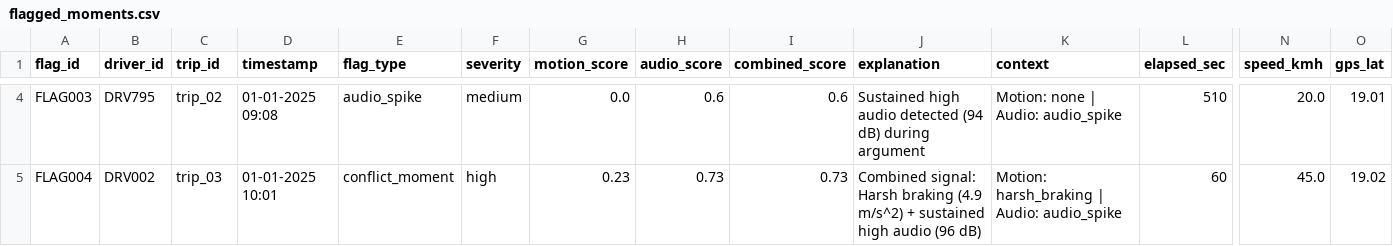
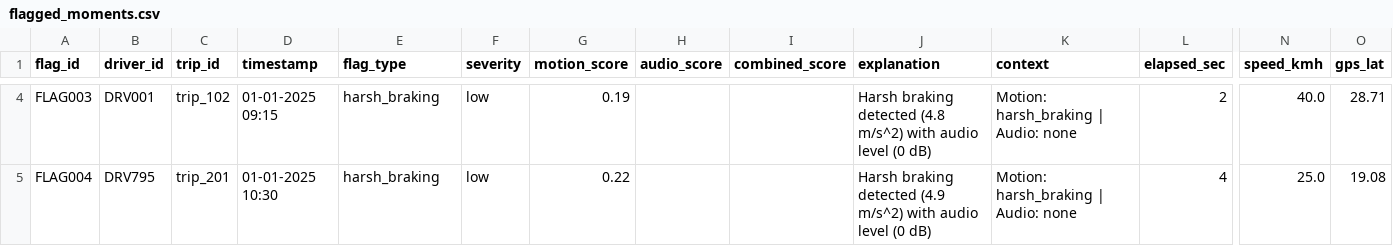
Before and after one commit to mishra-satyam531/driver-pulse, a CSV file: data/processed_outputs/flagged_moments.csv, drawn as a sheet; only a part is shown, gaps mark what is left out; the diff covers the shown part only; the diff names each change by its address in the sheet, - before the commit and + after, or states it on an @@ line.

```diff
--- a/data/processed_outputs/flagged_moments.csv
+++ b/data/processed_outputs/flagged_moments.csv
-B4 (driver_id): DRV795
+B4 (driver_id): DRV001
-C4 (trip_id): trip_02
+C4 (trip_id): trip_102
-D4 (timestamp): 01-01-2025 09:08
+D4 (timestamp): 01-01-2025 09:15
-E4 (flag_type): audio_spike
+E4 (flag_type): harsh_braking
-F4 (severity): medium
+F4 (severity): low
-G4 (motion_score): 0.0
+G4 (motion_score): 0.19
-H4 (audio_score): 0.6
+H4 (audio_score): (empty)
-I4 (combined_score): 0.6
+I4 (combined_score): (empty)
-J4 (explanation): Sustained high audio detected (94 dB) during argument
+J4 (explanation): Harsh braking detected (4.8 m/s^2) with audio level (0 dB)
-K4 (context): Motion: none | Audio: audio_spike
+K4 (context): Motion: harsh_braking | Audio: none
-L4 (elapsed_sec): 510
+L4 (elapsed_sec): 2
-N4 (speed_kmh): 20.0
+N4 (speed_kmh): 40.0
-O4 (gps_lat): 19.01
+O4 (gps_lat): 28.71
-B5 (driver_id): DRV002
+B5 (driver_id): DRV795
-C5 (trip_id): trip_03
+C5 (trip_id): trip_201
-D5 (timestamp): 01-01-2025 10:01
+D5 (timestamp): 01-01-2025 10:30
-E5 (flag_type): conflict_moment
+E5 (flag_type): harsh_braking
-F5 (severity): high
+F5 (severity): low
-G5 (motion_score): 0.23
+G5 (motion_score): 0.22
-H5 (audio_score): 0.73
+H5 (audio_score): (empty)
-I5 (combined_score): 0.73
+I5 (combined_score): (empty)
-J5 (explanation): Combined signal: Harsh braking (4.9 m/s^2) + sustained high audio (96 dB)
+J5 (explanation): Harsh braking detected (4.9 m/s^2) with audio level (0 dB)
-K5 (context): Motion: harsh_braking | Audio: audio_spike
+K5 (context): Motion: harsh_braking | Audio: none
-L5 (elapsed_sec): 60
+L5 (elapsed_sec): 4
-N5 (speed_kmh): 45.0
+N5 (speed_kmh): 25.0
-O5 (gps_lat): 19.02
+O5 (gps_lat): 19.08
```
Also changed, not shown: 55 edited cells elsewhere in this file, data/sensor_data/accelerometer_data.csv, data/sensor_data/audio_intensity_data.csv, 3 other files.
